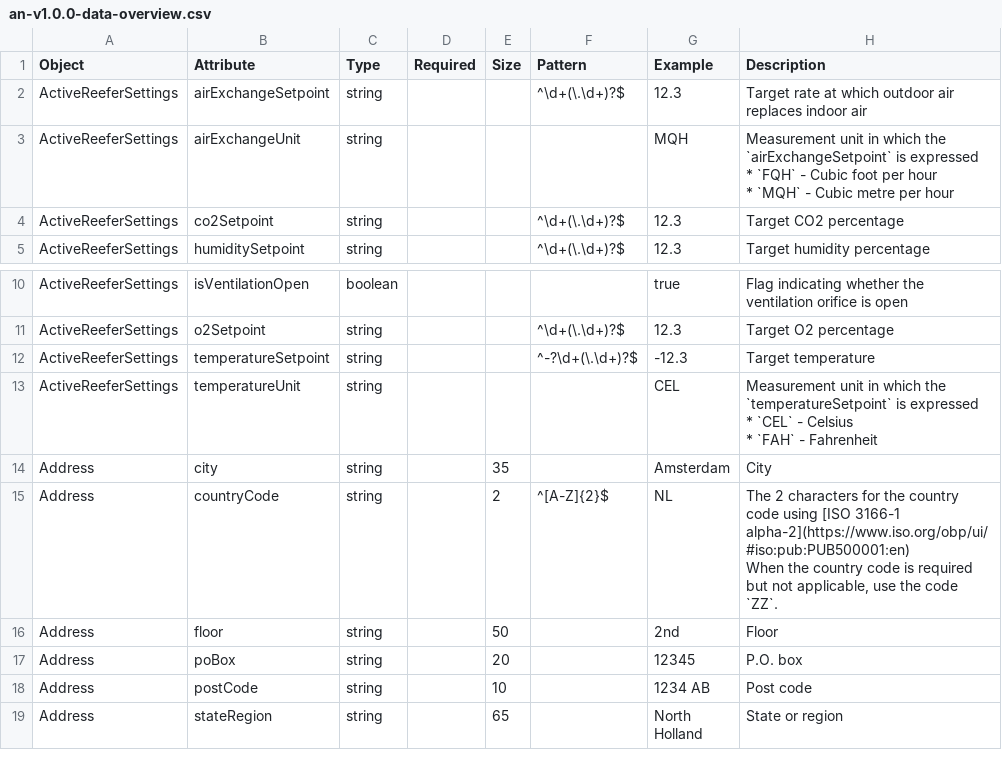
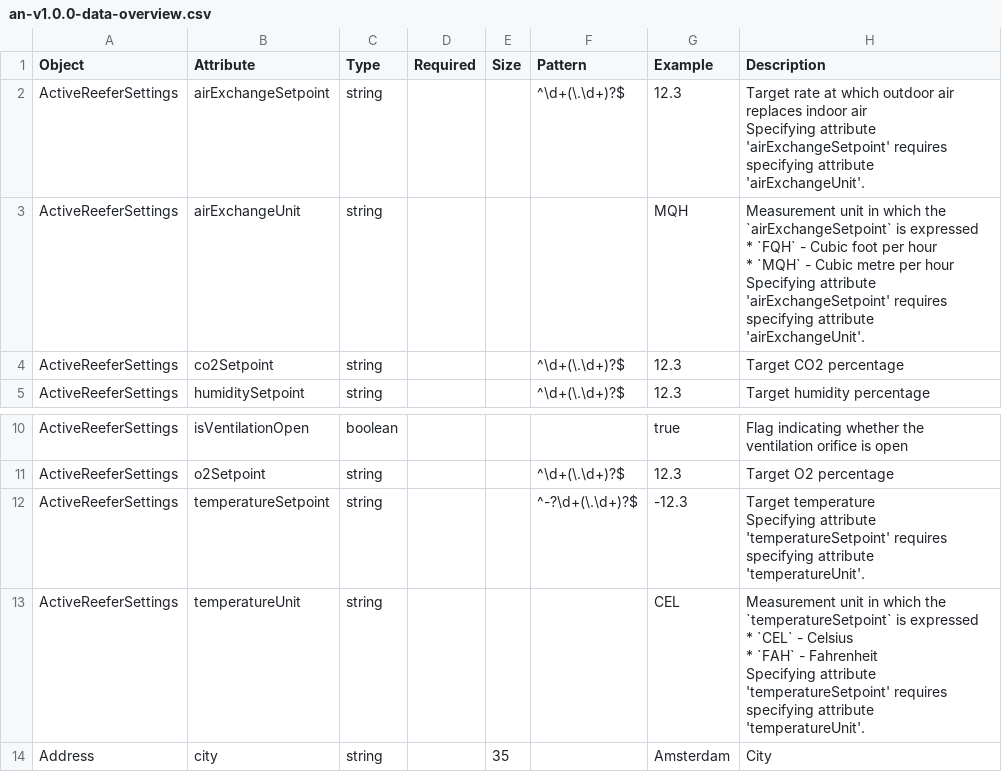
Before and after one commit to dcsaorg/Conformance-Gateway, a CSV file: specifications/generated-resources/an-v1.0.0-data-overview.csv, drawn as a sheet; only a part is shown, gaps mark what is left out; the shorter side is filled out with more unchanged rows.

```diff
--- a/specifications/generated-resources/an-v1.0.0-data-overview.csv
+++ b/specifications/generated-resources/an-v1.0.0-data-overview.csv
@@ -1,6 +1,10 @@
 Object,Attribute,Type,Required,Size,Pattern,Example,Description
-ActiveReeferSettings,airExchangeSetpoint,string,,,"^\d+(\.\d+)?$",12.3,"Target rate at which outdoor air replaces indoor air"
-ActiveReeferSettings,airExchangeUnit,string,,,,MQH,"Measurement unit in which the `airExchangeSetpoint` is expressed
- * `FQH` - Cubic foot per hour
- * `MQH` - Cubic metre per hour"
+ActiveReeferSettings,airExchangeSetpoint,string,,,"^\d+(\.\d+)?$",12.3,"Target rate at which outdoor air replaces indoor air
+
+Specifying attribute 'airExchangeSetpoint' requires specifying attribute 'airExchangeUnit'."
+ActiveReeferSettings,airExchangeUnit,string,,,,MQH,"Measurement unit in which the `airExchangeSetpoint` is expressed
+ * `FQH` - Cubic foot per hour
+ * `MQH` - Cubic metre per hour
+
+Specifying attribute 'airExchangeSetpoint' requires specifying attribute 'airExchangeUnit'."
 ActiveReeferSettings,co2Setpoint,string,,,"^\d+(\.\d+)?$",12.3,"Target CO2 percentage"
@@ -14,6 +18,10 @@ ActiveReeferSettings,isVentilationOpen,boolean,,,,true,"Flag indicating whether
 ActiveReeferSettings,o2Setpoint,string,,,"^\d+(\.\d+)?$",12.3,"Target O2 percentage"
-ActiveReeferSettings,temperatureSetpoint,string,,,"^-?\d+(\.\d+)?$",-12.3,"Target temperature"
-ActiveReeferSettings,temperatureUnit,string,,,,CEL,"Measurement unit in which the `temperatureSetpoint` is expressed
- * `CEL` - Celsius
- * `FAH` - Fahrenheit"
+ActiveReeferSettings,temperatureSetpoint,string,,,"^-?\d+(\.\d+)?$",-12.3,"Target temperature
+
+Specifying attribute 'temperatureSetpoint' requires specifying attribute 'temperatureUnit'."
+ActiveReeferSettings,temperatureUnit,string,,,,CEL,"Measurement unit in which the `temperatureSetpoint` is expressed
+ * `CEL` - Celsius
+ * `FAH` - Fahrenheit
+
+Specifying attribute 'temperatureSetpoint' requires specifying attribute 'temperatureUnit'."
 Address,city,string,,35,,Amsterdam,City
```
Also changed, not shown: 4 other files.
